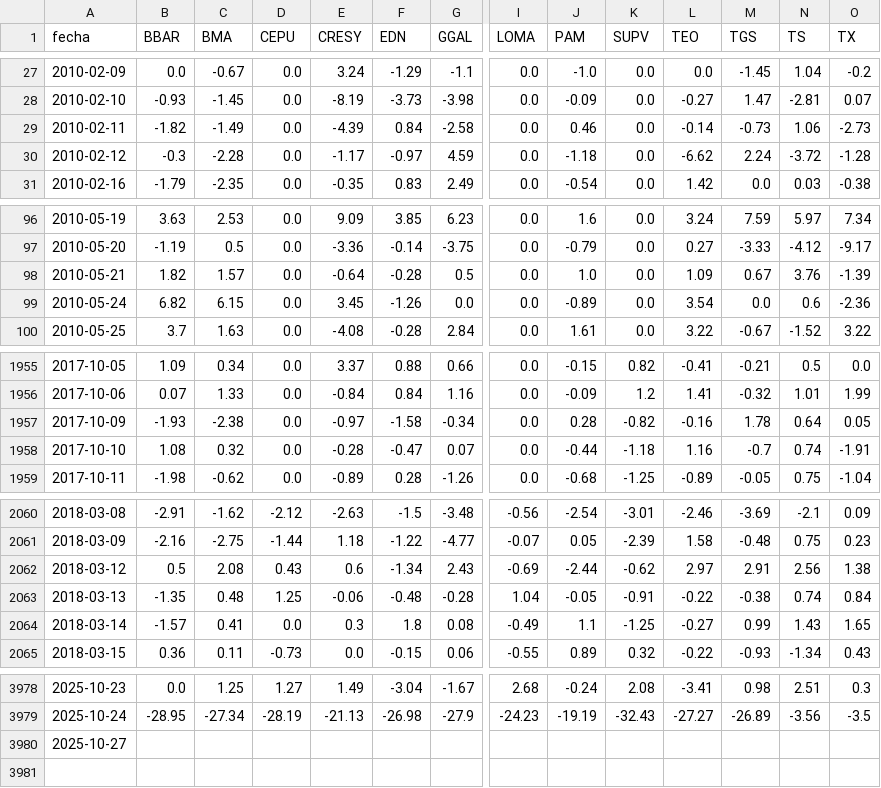
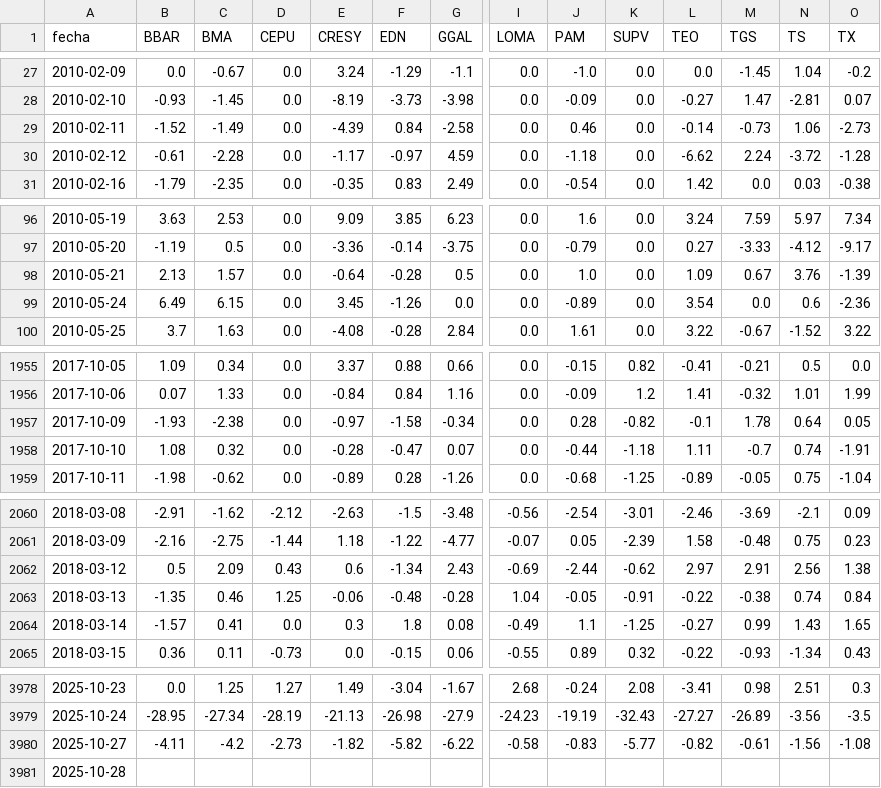
Before and after one commit to jesusrobles824/base-de-datos, a CSV file: ADRs_variacion_porcentual_diaria.csv, drawn as a sheet; only a part is shown, gaps mark what is left out; addresses are those after the commit; rows hold the shown columns only; the diff covers the shown part only; the diff names each change by its address in the sheet, - before the commit and + after, or states it on an @@ line.

```diff
--- a/ADRs_variacion_porcentual_diaria.csv
+++ b/ADRs_variacion_porcentual_diaria.csv
-B29 (BBAR): -1.82
+B29 (BBAR): -1.52
-B30 (BBAR): -0.3
+B30 (BBAR): -0.61
-B98 (BBAR): 1.82
+B98 (BBAR): 2.13
-B99 (BBAR): 6.82
+B99 (BBAR): 6.49
-L1957 (TEO): -0.16
+L1957 (TEO): -0.1
-L1958 (TEO): 1.16
+L1958 (TEO): 1.11
-C2062 (BMA): 2.08
+C2062 (BMA): 2.09
-C2063 (BMA): 0.48
+C2063 (BMA): 0.46
+row 3980: 2025-10-27 | -4.11 | -4.2 | -2.73 | -1.82 | -5.82 | -6.22 | -0.58 | -0.83 | -5.77 | -0.82 | -0.61 | -1.56 | -1.08
-A3981 (fecha): 2025-10-27
+A3981 (fecha): 2025-10-28
```
Also changed, not shown: 4 edited cells elsewhere in this file, Precios_ADRs.csv.
